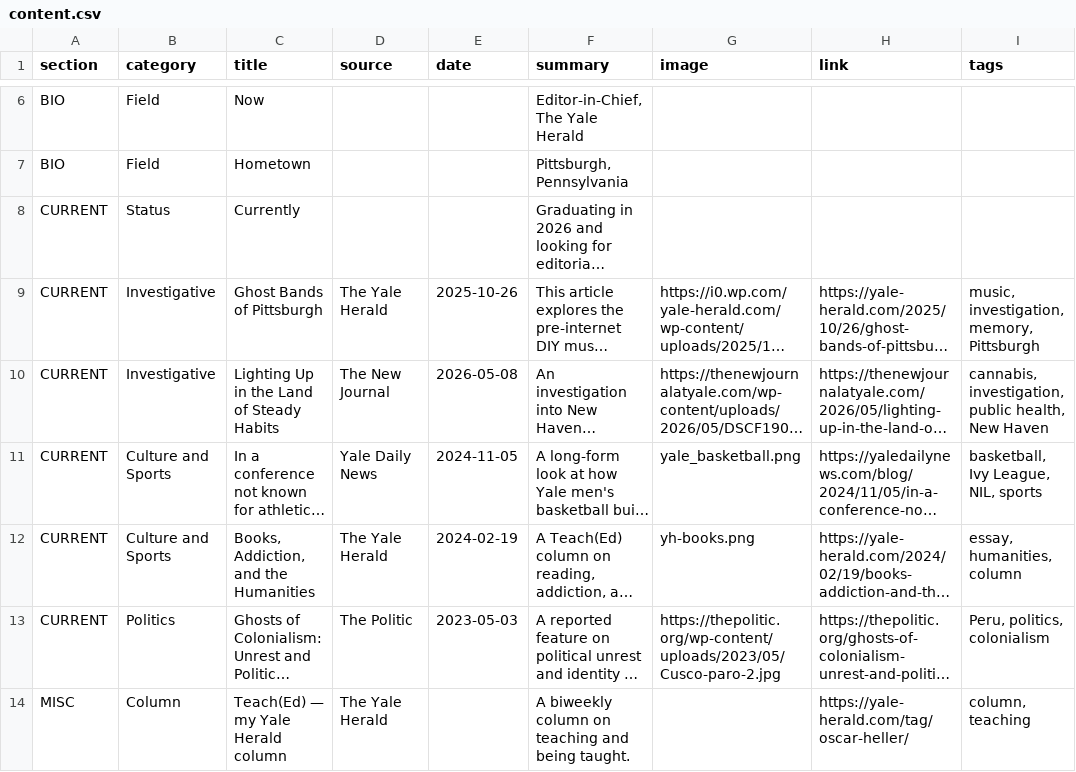
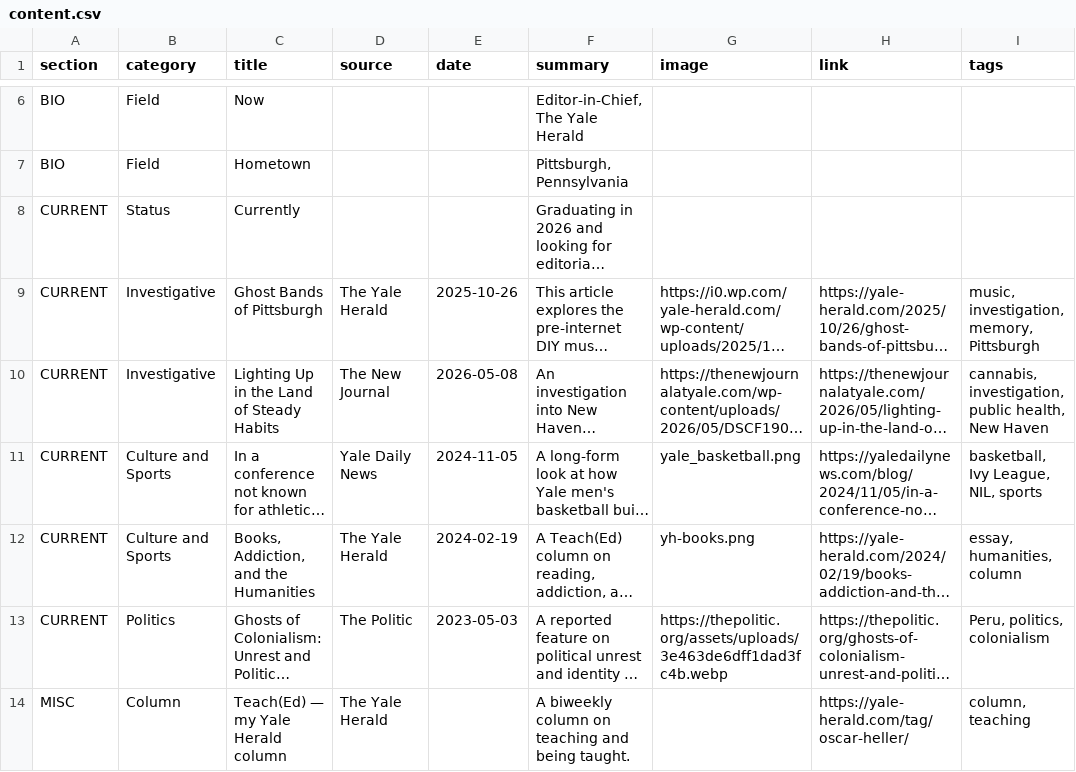
Before and after one commit to oscarmfheller-com/home, a CSV file: content.csv, drawn as a sheet; only a part is shown, gaps mark what is left out; long unchanged cells end in …; the diff names each change by its address in the sheet, - before the commit and + after, or states it on an @@ line.

Commit message:
Update content.csv with new articles and corrections

```diff
--- a/content.csv
+++ b/content.csv
-G13 (image): https://thepolitic.org/wp-content/uploads/2023/05/Cusco-paro-2.jpg
+G13 (image): https://thepolitic.org/assets/uploads/3e463de6dff1dad3fc4b.webp
```
